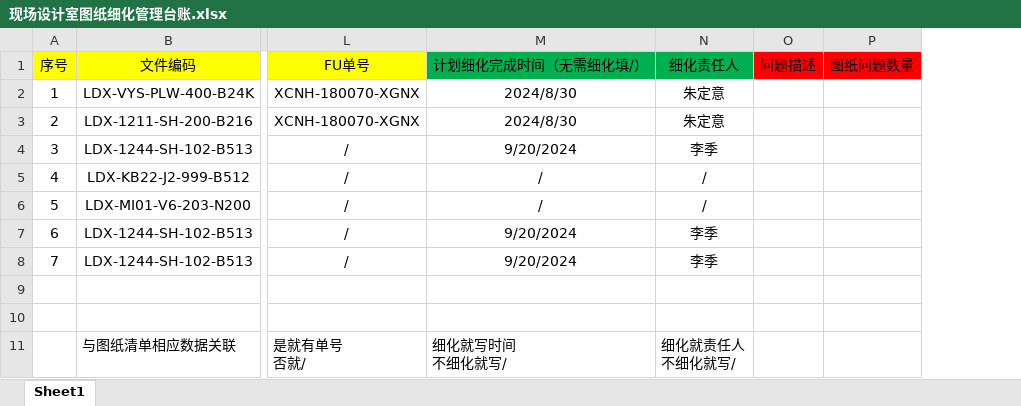
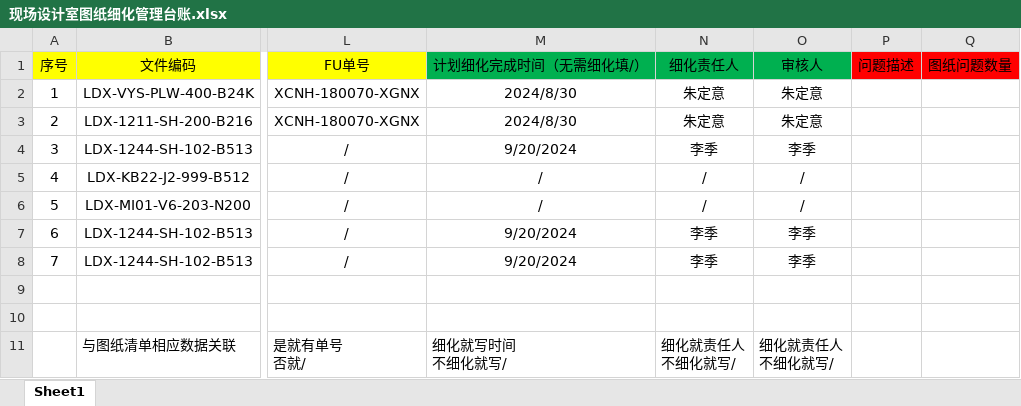
Before and after one commit to 1655525068/oa, an Excel workbook: doc/现场设计室图纸细化管理台账.xlsx, sheet Sheet1, drawn as a sheet; only a part is shown, gaps mark what is left out; values as stored, in another font and other column widths than the file's, no borders; conditional formats not drawn; ↵ is a line break in a cell; the diff names each change by its address in the sheet, - before the commit and + after, or states it on an @@ line.

```diff
--- a/doc/现场设计室图纸细化管理台账.xlsx (sheet Sheet1)
+++ b/doc/现场设计室图纸细化管理台账.xlsx (sheet Sheet1)
+column O (审核人), rows 2-11: 朱定意 | 朱定意 | 李季 | / | / | 李季 | 李季 |  |  | 细化就责任人 ↵ 不细化就写/
```
Also changed, not shown: doc/现场设计室变更三单管理台账.xlsx, 18 other files.
